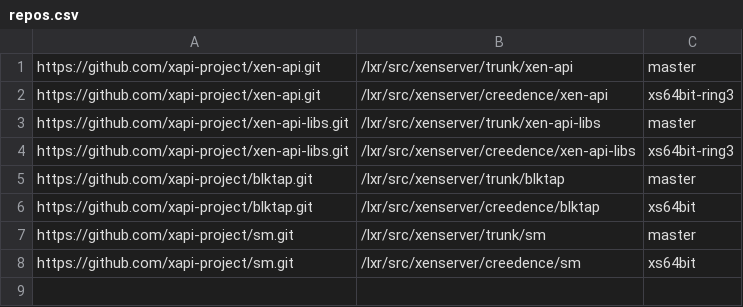
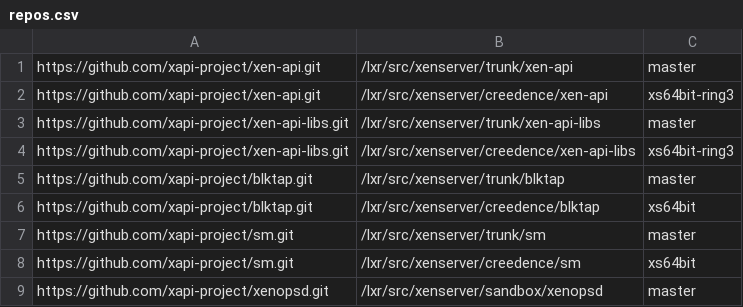
Before and after one commit to philippegabriel/lxr_scripts, a CSV file: repos.csv, drawn as a sheet; the diff names each change by its address in the sheet, - before the commit and + after, or states it on an @@ line.

```diff
--- a/repos.csv
+++ b/repos.csv
+row 9: https://github.com/xapi-project/xenopsd.git | /lxr/src/xenserver/sandbox/xenopsd | master
```
Also changed, not shown: 5 other files.
